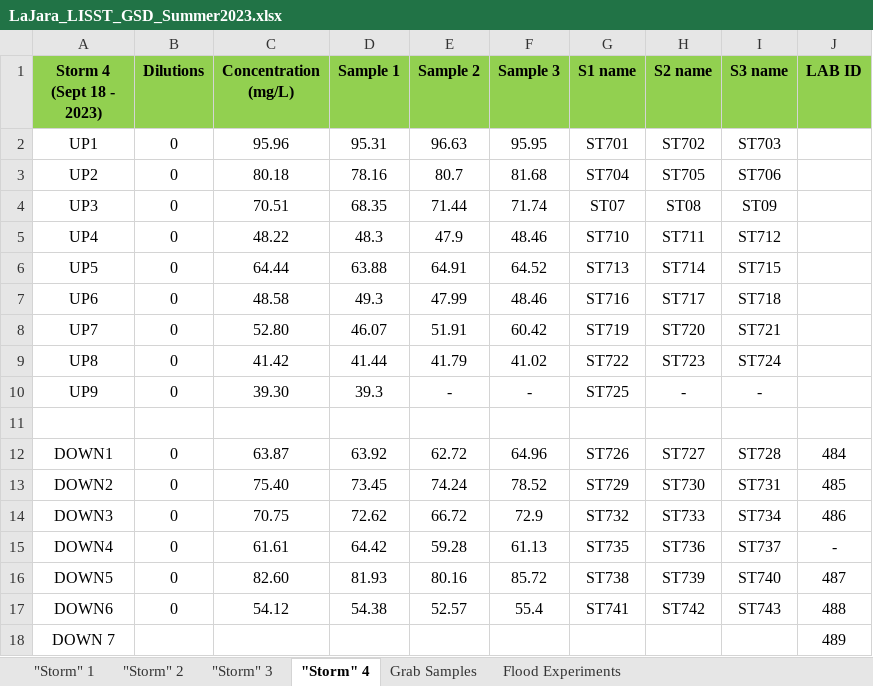
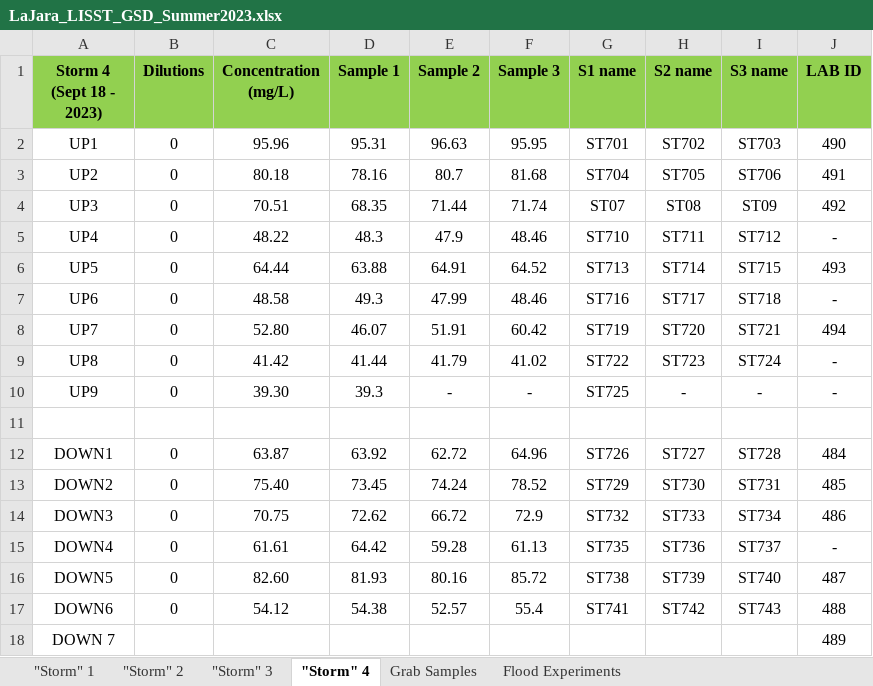
Before and after one commit to nicole-hucke/La_Jara, an Excel workbook: GSD/Water Samples/LaJara_LISST_GSD_Summer2023.xlsx, sheet "Storm" 4, drawn as a sheet; values as stored, in another font and other column widths than the file's, no borders; the diff names each change by its address in the sheet, - before the commit and + after, or states it on an @@ line.

Commit message:
adding lab IDs to the water samples

```diff
--- a/GSD/Water Samples/LaJara_LISST_GSD_Summer2023.xlsx (sheet "Storm" 4)
+++ b/GSD/Water Samples/LaJara_LISST_GSD_Summer2023.xlsx (sheet "Storm" 4)
-J2 (LAB ID): (empty)
+J2 (LAB ID): 490
-J3 (LAB ID): (empty)
+J3 (LAB ID): 491
-J4 (LAB ID): (empty)
+J4 (LAB ID): 492
-J5 (LAB ID): (empty)
+J5 (LAB ID): -
-J6 (LAB ID): (empty)
+J6 (LAB ID): 493
-J7 (LAB ID): (empty)
+J7 (LAB ID): -
-J8 (LAB ID): (empty)
+J8 (LAB ID): 494
-J9:J10 (LAB ID): (empty)
+J9:J10 (LAB ID): -
```
Also changed, not shown: sheet "Storm" 3, 1 other file.
